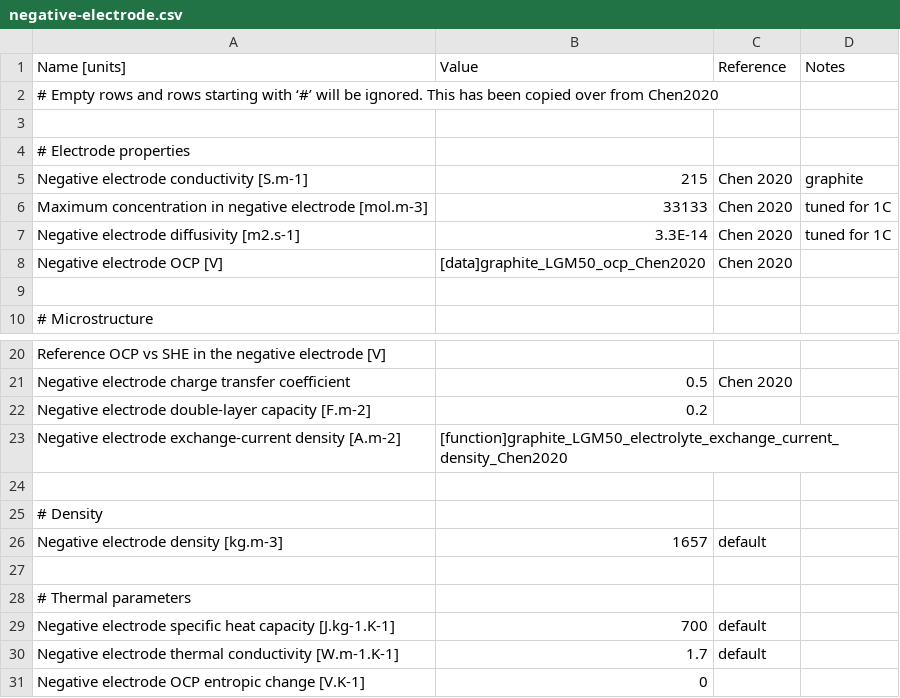
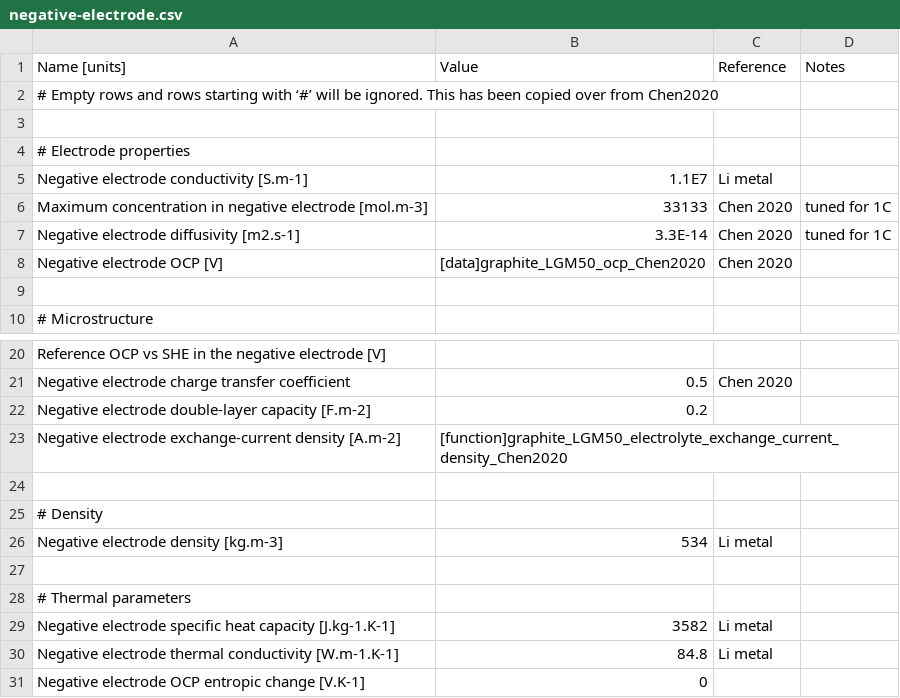
Before and after one commit to molel-gt/ssb, a CSV file: negative-electrode.csv, drawn as a sheet; only a part is shown, gaps mark what is left out.

```diff
--- a/negative-electrode.csv
+++ b/negative-electrode.csv
@@ -4,3 +4,3 @@ Name [units],Value,Reference,Notes
 # Electrode properties,,,
-Negative electrode conductivity [S.m-1],215,Chen 2020,graphite
+Negative electrode conductivity [S.m-1],1.1E7,Li metal,
 Maximum concentration in negative electrode [mol.m-3],33133,Chen 2020,tuned for 1C
@@ -25,7 +25,7 @@ Negative electrode exchange-current density [A.m-2],[function]graphite_LGM50_ele
 # Density,,,
-Negative electrode density [kg.m-3],1657,default,
+Negative electrode density [kg.m-3],534,Li metal,
 ,,,
 # Thermal parameters,,,
-Negative electrode specific heat capacity [J.kg-1.K-1],700,default,
-Negative electrode thermal conductivity [W.m-1.K-1],1.7,default,
+Negative electrode specific heat capacity [J.kg-1.K-1],3582,Li metal,
+Negative electrode thermal conductivity [W.m-1.K-1],84.8,Li metal,
 Negative electrode OCP entropic change [V.K-1],0,,
```
Also changed, not shown: 3 other files.
